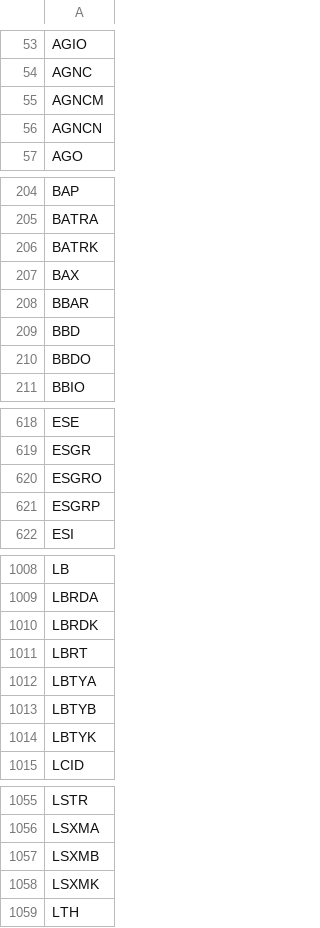
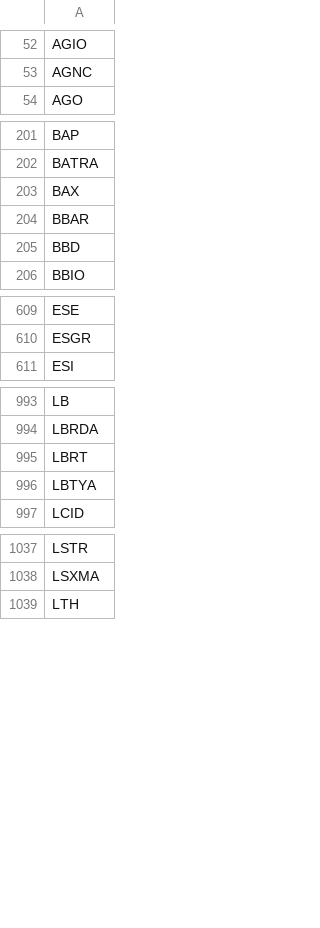
Before and after one commit to landont168/stockle, a CSV file: backend/scripts/tickers.csv, drawn as a sheet; only a part is shown, gaps mark what is left out; the diff covers the shown part only; the diff names each change by its address in the sheet, - before the commit and + after, or states it on an @@ line.

Commit message:
fix: finalize python script

```diff
--- a/backend/scripts/tickers.csv
+++ b/backend/scripts/tickers.csv
-row 55: AGNCM
-row 56: AGNCN
-row 206: BATRK
-row 210: BBDO
-row 620: ESGRO
-row 621: ESGRP
-row 1010: LBRDK
-row 1013: LBTYB
-row 1014: LBTYK
-row 1057: LSXMB
-row 1058: LSXMK
```
Also changed, not shown: 19 removed rows elsewhere in this file, 2 other files.
